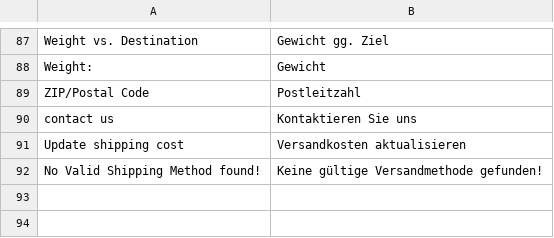
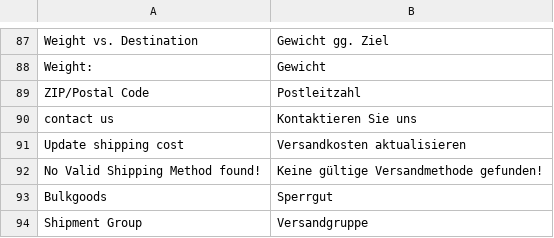
Before and after one commit to b3-it/magento-lts, a CSV file: app/locale/de_DE/Egovs_Shipment.csv, drawn as a sheet; only a part is shown, gaps mark what is left out; the diff names each change by its address in the sheet, - before the commit and + after, or states it on an @@ line.

Commit message:
*alle::Sperrgut per default ausschalten, locale

```diff
--- a/app/locale/de_DE/Egovs_Shipment.csv
+++ b/app/locale/de_DE/Egovs_Shipment.csv
+row 93: Bulkgoods | Sperrgut
+row 94: Shipment Group | Versandgruppe
```
Also changed, not shown: 4 other files.
